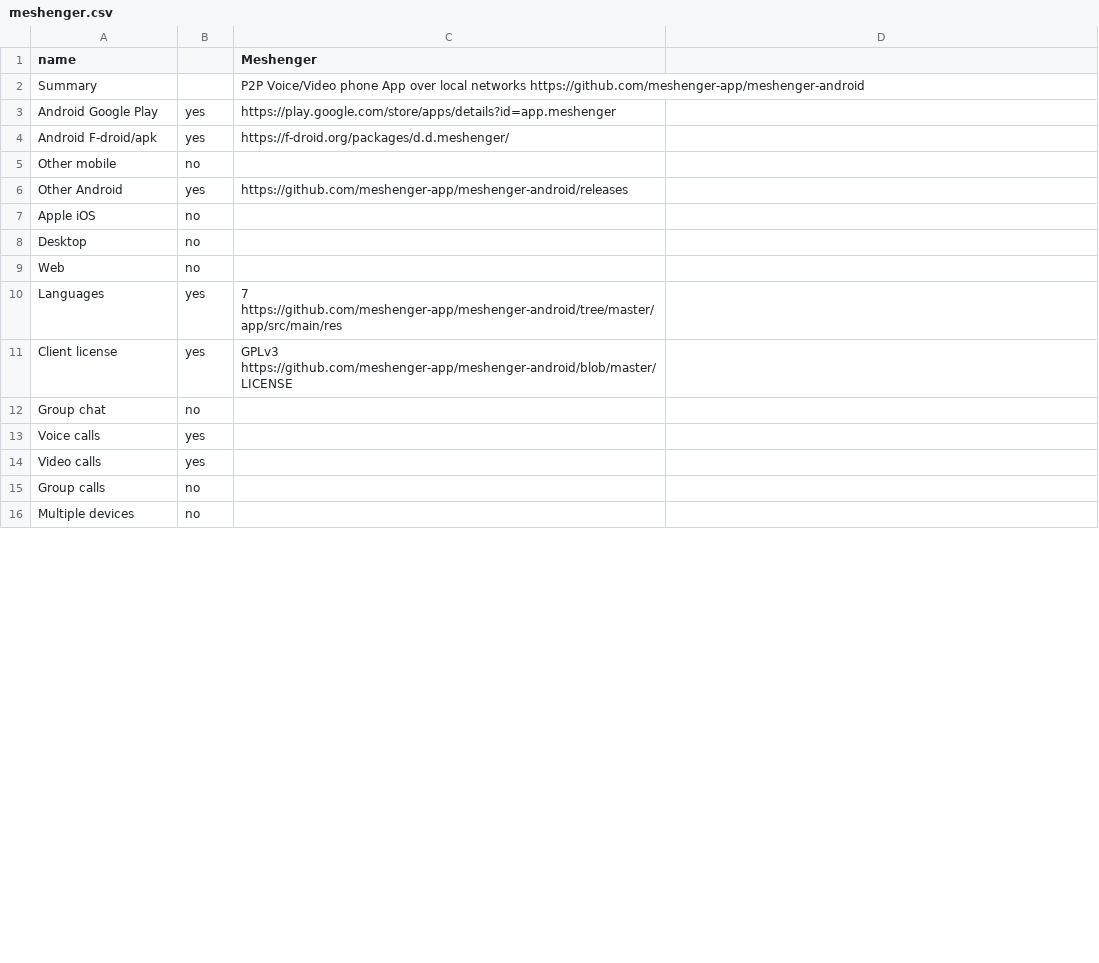
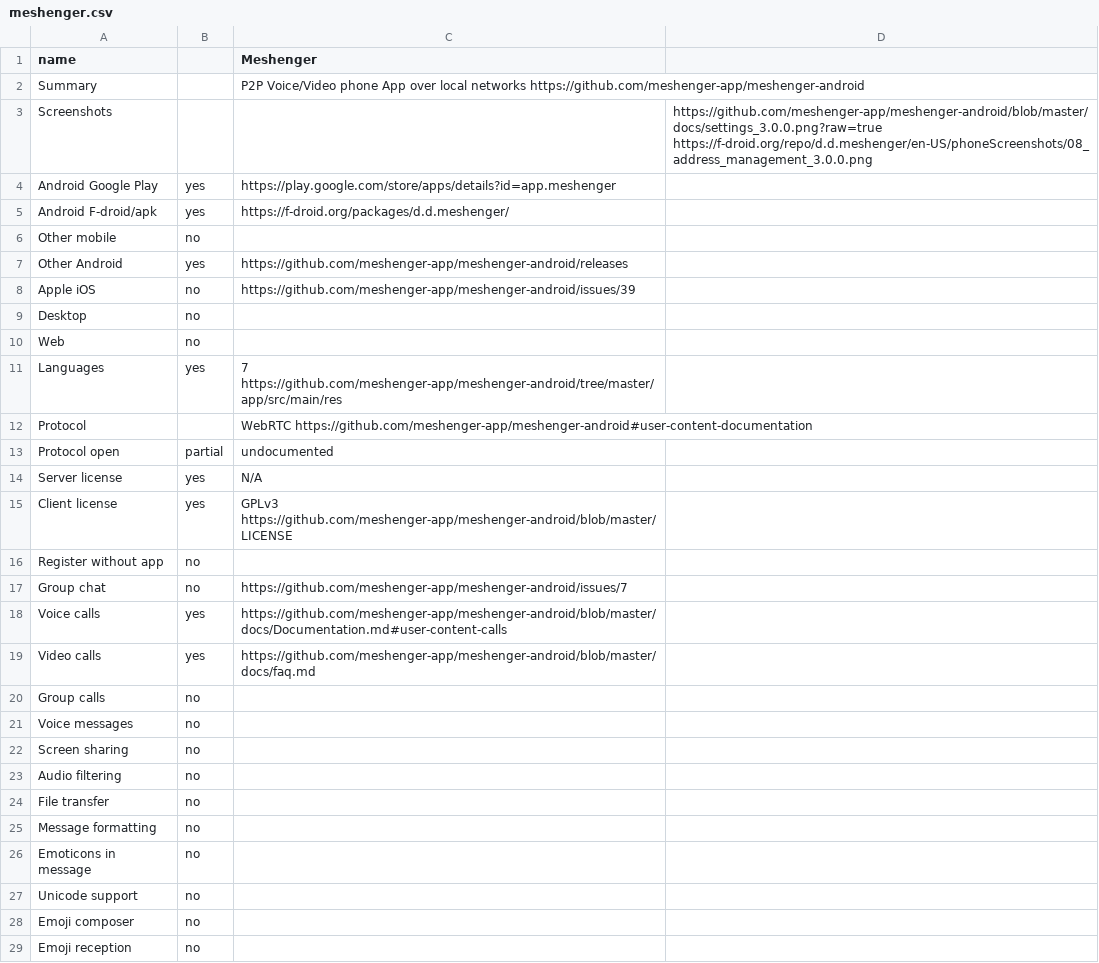
Before and after one commit to bkil/secuchart, a CSV file: data/meshenger.csv, drawn as a sheet; only a part is shown; the shorter side is filled out with more unchanged rows; the diff covers the shown part only.

Commit message:
meshenger.csv: fill up chart with refs and props almost completely

```diff
--- a/data/meshenger.csv
+++ b/data/meshenger.csv
@@ -2,2 +2,3 @@ name;;Meshenger;
 Summary;;P2P Voice/Video phone App over local networks https://github.com/meshenger-app/meshenger-android;
+Screenshots;;;https://github.com/meshenger-app/meshenger-android/blob/master/docs/settings_3.0.0.png?raw=true https://f-droid.org/repo/d.d.meshenger/en-US/phoneScreenshots/08_address_management_3.0.0.png
 Android Google Play;yes;https://play.google.com/store/apps/details?id=app.meshenger;
@@ -6,3 +7,3 @@ Other mobile;no;;
 Other Android;yes;https://github.com/meshenger-app/meshenger-android/releases;
-Apple iOS;no;;
+Apple iOS;no;https://github.com/meshenger-app/meshenger-android/issues/39;
 Desktop;no;;
@@ -10,6 +11,19 @@ Web;no;;
 Languages;yes;7 https://github.com/meshenger-app/meshenger-android/tree/master/app/src/main/res;
+Protocol;;WebRTC https://github.com/meshenger-app/meshenger-android#user-content-documentation;
+Protocol open;partial;undocumented;
+Server license;yes;N/A;
 Client license;yes;GPLv3 https://github.com/meshenger-app/meshenger-android/blob/master/LICENSE;
-Group chat;no;;
-Voice calls;yes;;
-Video calls;yes;;
+Register without app;no;;
+Group chat;no;https://github.com/meshenger-app/meshenger-android/issues/7;
+Voice calls;yes;https://github.com/meshenger-app/meshenger-android/blob/master/docs/Documentation.md#user-content-calls;
+Video calls;yes;https://github.com/meshenger-app/meshenger-android/blob/master/docs/faq.md;
 Group calls;no;;
+Voice messages;no;;
+Screen sharing;no;;
+Audio filtering;no;;
+File transfer;no;;
+Message formatting;no;;
+Emoticons in message;no;;
+Unicode support;no;;
+Emoji composer;no;;
+Emoji reception;no;;
```
Also changed, not shown: 63 added rows and 4 edited cells elsewhere in this file.
